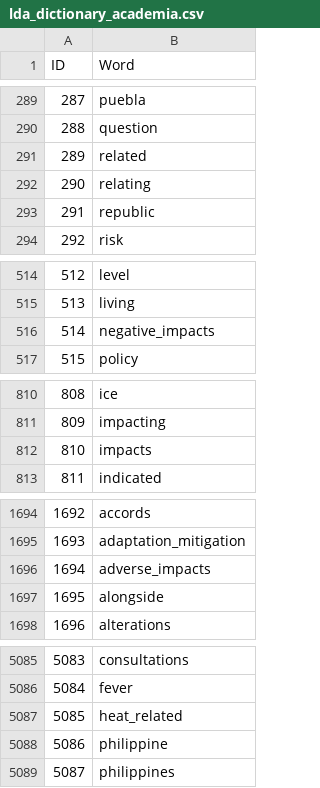
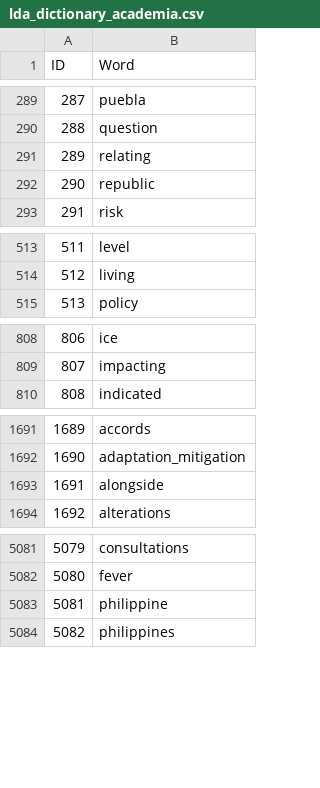
Before and after one commit to abenet25/nlp4climate, a CSV file: Data/lda_dictionary_academia.csv, drawn as a sheet; only a part is shown, gaps mark what is left out; removed rows and columns are numbered as before the commit, all else as after; the diff covers the shown part only; the diff names each change by its address in the sheet, - before the commit and + after, or states it on an @@ line.

```diff
--- a/Data/lda_dictionary_academia.csv
+++ b/Data/lda_dictionary_academia.csv
-row 291: 289 | related
@@ column A (ID) renumbered from row 291 down @@
-row 516: 514 | negative_impacts
-row 812: 810 | impacts
-row 1696: 1694 | adverse_impacts
-row 5087: 5085 | heat_related
```
Also changed, not shown: 1 added row and 1 removed row elsewhere in this file, Data/lda_corpus_academia.csv, 21 other files.
